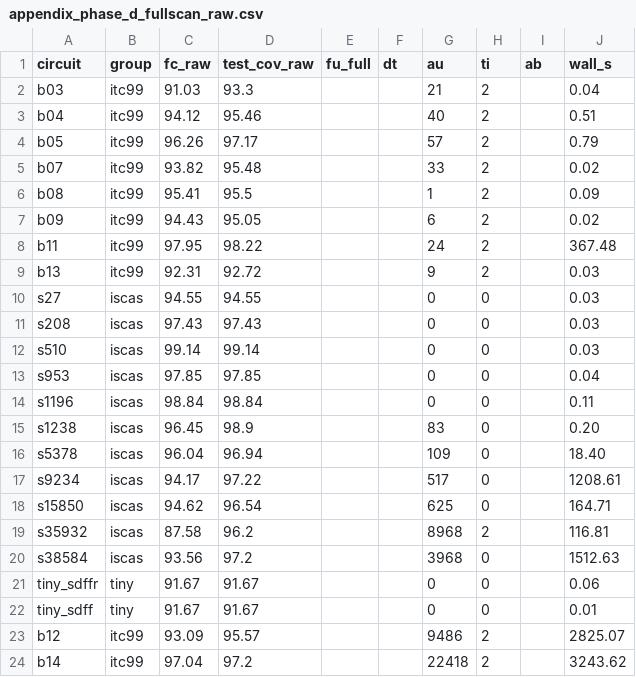
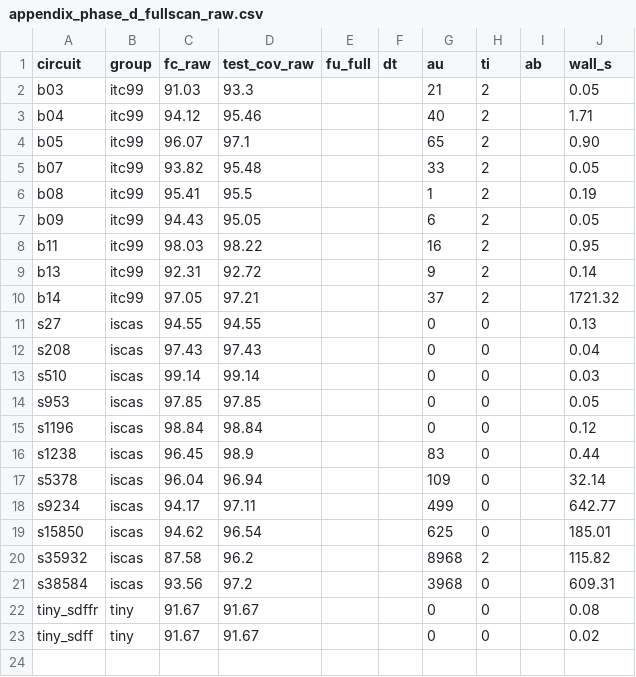
Before and after one commit to Rueilian/ScanForge, a CSV file: results/appendix_phase_d_fullscan_raw.csv, drawn as a sheet.

```diff
--- a/results/appendix_phase_d_fullscan_raw.csv
+++ b/results/appendix_phase_d_fullscan_raw.csv
@@ -1,24 +1,23 @@
 circuit,group,fc_raw,test_cov_raw,fu_full,dt,au,ti,ab,wall_s
-b03,itc99,91.03,93.3,,,21,2,,0.04
-b04,itc99,94.12,95.46,,,40,2,,0.51
-b05,itc99,96.26,97.17,,,57,2,,0.79
-b07,itc99,93.82,95.48,,,33,2,,0.02
-b08,itc99,95.41,95.5,,,1,2,,0.09
-b09,itc99,94.43,95.05,,,6,2,,0.02
-b11,itc99,97.95,98.22,,,24,2,,367.48
-b13,itc99,92.31,92.72,,,9,2,,0.03
-s27,iscas,94.55,94.55,,,0,0,,0.03
-s208,iscas,97.43,97.43,,,0,0,,0.03
+b03,itc99,91.03,93.3,,,21,2,,0.05
+b04,itc99,94.12,95.46,,,40,2,,1.71
+b05,itc99,96.07,97.1,,,65,2,,0.90
+b07,itc99,93.82,95.48,,,33,2,,0.05
+b08,itc99,95.41,95.5,,,1,2,,0.19
+b09,itc99,94.43,95.05,,,6,2,,0.05
+b11,itc99,98.03,98.22,,,16,2,,0.95
+b13,itc99,92.31,92.72,,,9,2,,0.14
+b14,itc99,97.05,97.21,,,37,2,,1721.32
+s27,iscas,94.55,94.55,,,0,0,,0.13
+s208,iscas,97.43,97.43,,,0,0,,0.04
 s510,iscas,99.14,99.14,,,0,0,,0.03
-s953,iscas,97.85,97.85,,,0,0,,0.04
-s1196,iscas,98.84,98.84,,,0,0,,0.11
-s1238,iscas,96.45,98.9,,,83,0,,0.20
-s5378,iscas,96.04,96.94,,,109,0,,18.40
-s9234,iscas,94.17,97.22,,,517,0,,1208.61
-s15850,iscas,94.62,96.54,,,625,0,,164.71
-s35932,iscas,87.58,96.2,,,8968,2,,116.81
-s38584,iscas,93.56,97.2,,,3968,0,,1512.63
-tiny_sdffr,tiny,91.67,91.67,,,0,0,,0.06
-tiny_sdff,tiny,91.67,91.67,,,0,0,,0.01
-b12,itc99,93.09,95.57,,,9486,2,,2825.07
-b14,itc99,97.04,97.2,,,22418,2,,3243.62
+s953,iscas,97.85,97.85,,,0,0,,0.05
+s1196,iscas,98.84,98.84,,,0,0,,0.12
+s1238,iscas,96.45,98.9,,,83,0,,0.44
+s5378,iscas,96.04,96.94,,,109,0,,32.14
+s9234,iscas,94.17,97.11,,,499,0,,642.77
+s15850,iscas,94.62,96.54,,,625,0,,185.01
+s35932,iscas,87.58,96.2,,,8968,2,,115.82
+s38584,iscas,93.56,97.2,,,3968,0,,609.31
+tiny_sdffr,tiny,91.67,91.67,,,0,0,,0.08
+tiny_sdff,tiny,91.67,91.67,,,0,0,,0.02
```
Also changed, not shown: results/phase_d_fullscan_dataset.csv, 2 other files.
